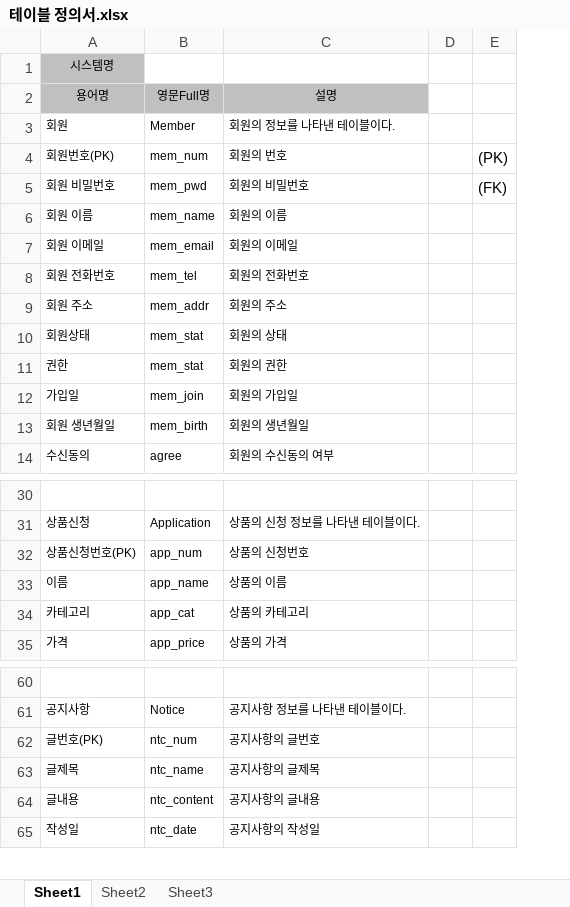
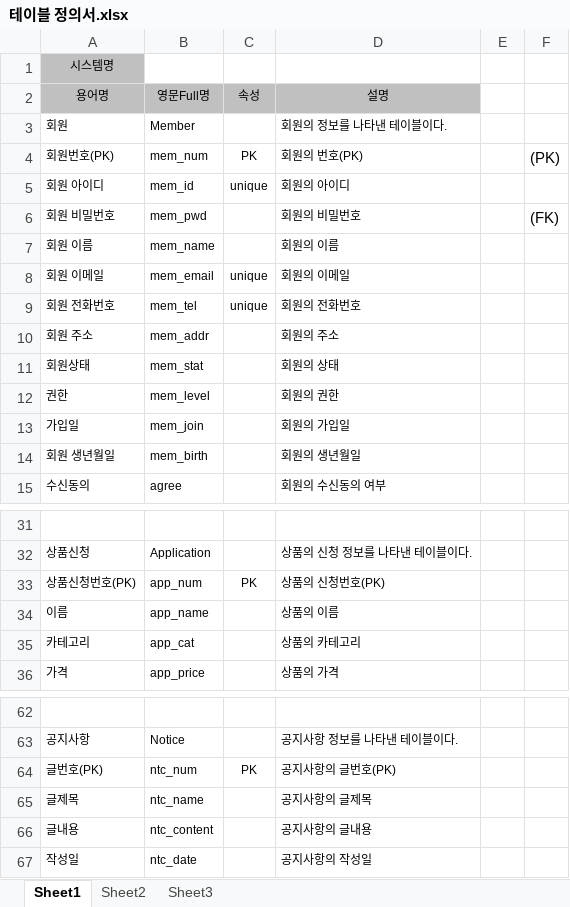
Before and after one commit to HTKzz/HALO, an Excel workbook: 프로젝트/설계 단계 계획서/테이블 정의서.xlsx, sheet Sheet1, drawn as a sheet; only a part is shown, gaps mark what is left out; values as stored, in another font and other column widths than the file's, no borders; addresses are those after the commit; the diff covers the shown part only; the diff names each change by its address in the sheet, - before the commit and + after, or states it on an @@ line.

```diff
--- a/프로젝트/설계 단계 계획서/테이블 정의서.xlsx (sheet Sheet1)
+++ b/프로젝트/설계 단계 계획서/테이블 정의서.xlsx (sheet Sheet1)
+column C (속성), row 4: PK; rows 8-9: unique | unique; row 33: PK; row 64: PK
-D4 (설명): 회원의 번호
+D4 (설명): 회원의 번호(PK)
+row 5: 회원 아이디 | mem_id | unique | 회원의 아이디
-B12 (영문Full명): mem_stat
+B12 (영문Full명): mem_level
-D33 (설명): 상품의 신청번호
+D33 (설명): 상품의 신청번호(PK)
-D64 (설명): 공지사항의 글번호
+D64 (설명): 공지사항의 글번호(PK)
```
Also changed, not shown: 16 added rows and 6 edited cells elsewhere in this sheet.
